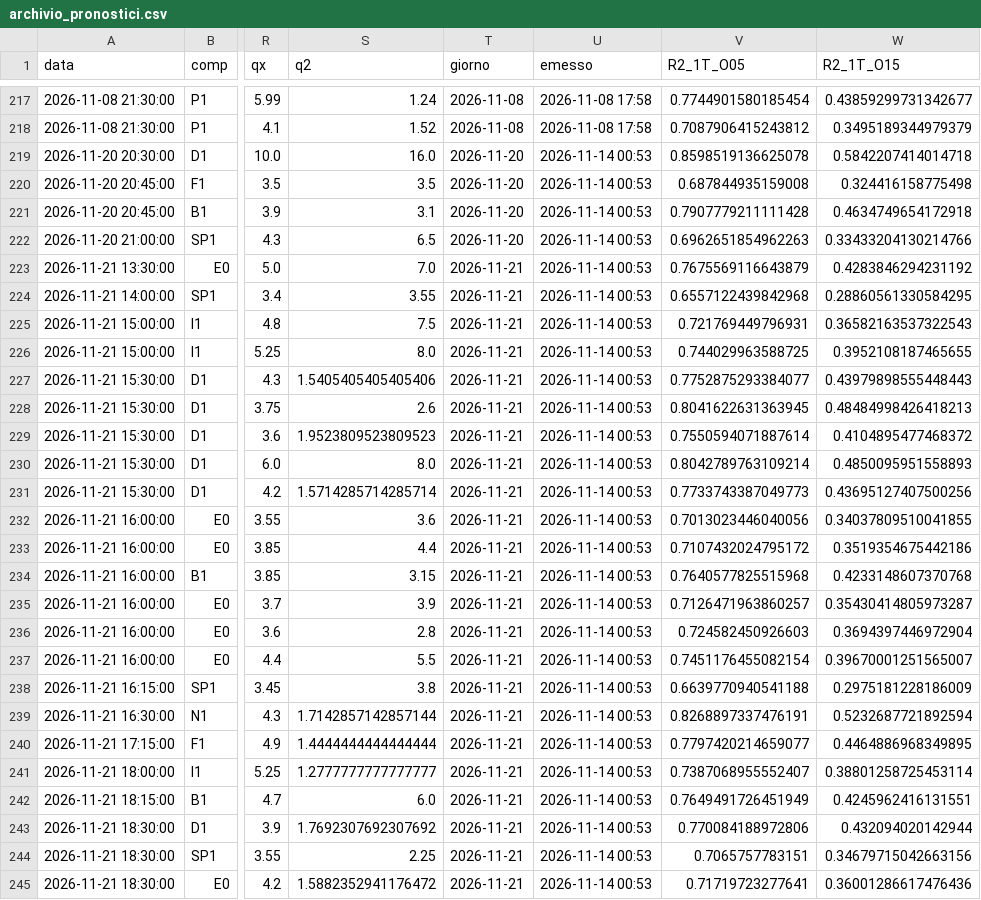
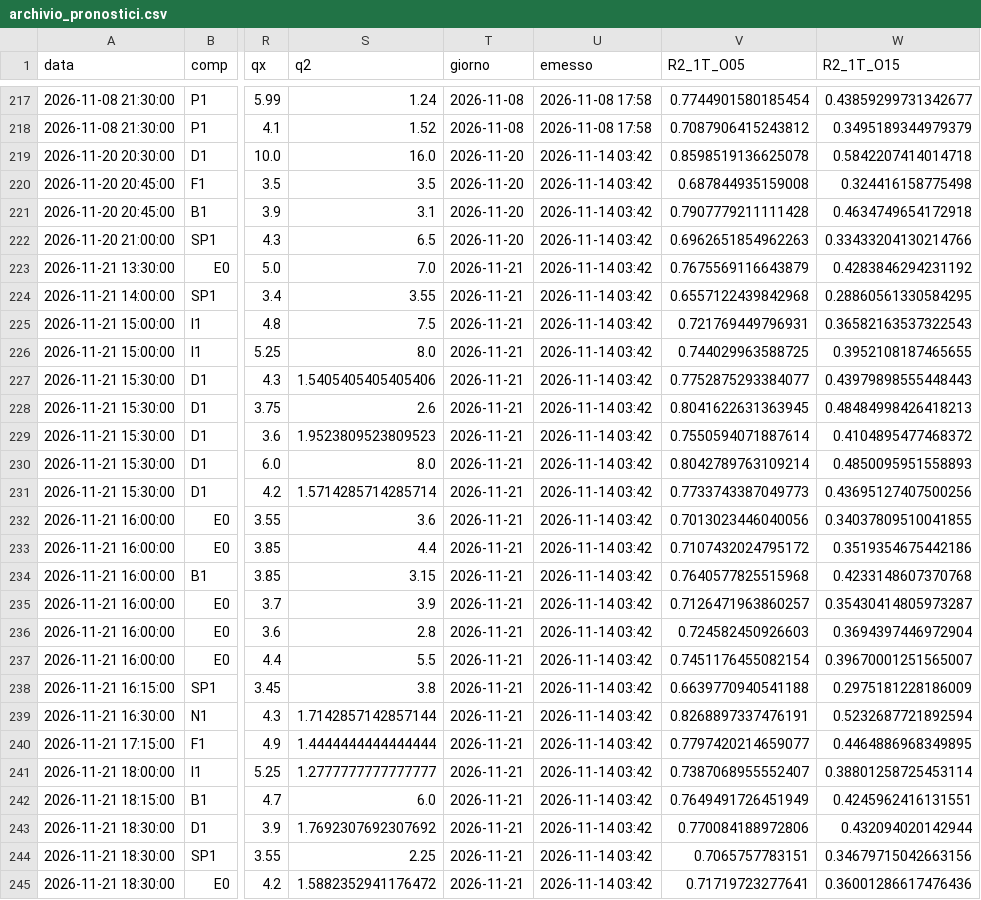
Before and after one commit to Mustang302429/pronostici, a CSV file: dati/archivio_pronostici.csv, drawn as a sheet; only a part is shown, gaps mark what is left out; the diff covers the shown part only; the diff names each change by its address in the sheet, - before the commit and + after, or states it on an @@ line.

```diff
--- a/dati/archivio_pronostici.csv
+++ b/dati/archivio_pronostici.csv
-U219:U245 (emesso): 2026-11-14 00:53
+U219:U245 (emesso): 2026-11-14 03:42
```
Also changed, not shown: 57 edited cells elsewhere in this file, dati/archivio_mondo.csv, 2 other files.
